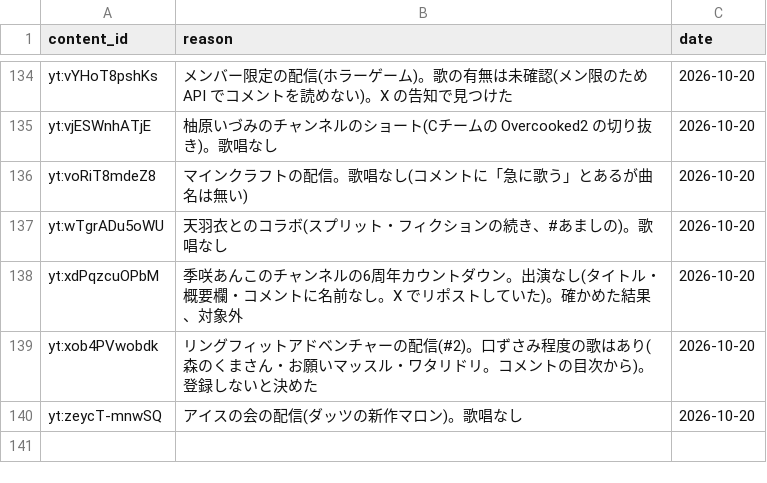
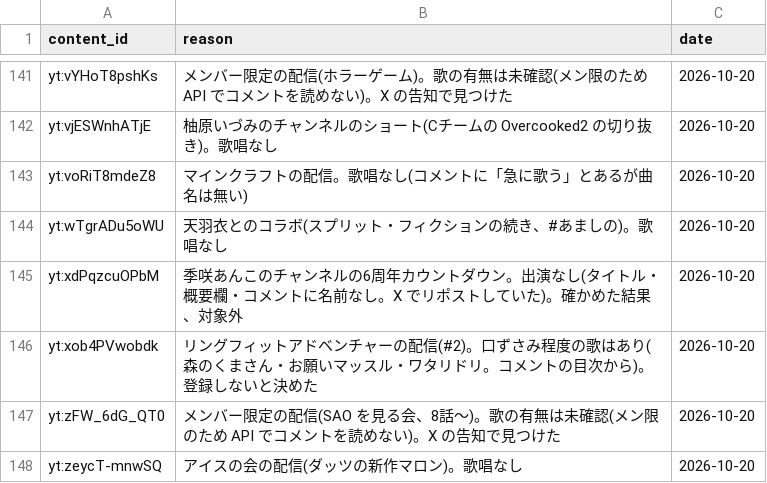
Before and after one commit to kajuen-kajuen/shinoutatime-streamlit, a TSV file: data/ingest/skipped.tsv, drawn as a sheet; only a part is shown, gaps mark what is left out; the diff covers the shown part only.

```diff
--- a/data/ingest/skipped.tsv
+++ b/data/ingest/skipped.tsv
@@ -139,2 +146,3 @@ yt:xdPqzcuOPbM	季咲あんこのチャンネルの6周年カウントダウン
 yt:xob4PVwobdk	リングフィットアドベンチャーの配信(#2)。口ずさみ程度の歌はあり(森のくまさん・お願いマッスル・ワタリドリ。コメントの目次から)。登録しないと決めた	2026-10-20
+yt:zFW_6dG_QT0	メンバー限定の配信(SAO を見る会、8話〜)。歌の有無は未確認(メン限のため API でコメントを読めない)。X の告知で見つけた	2026-10-20
 yt:zeycT-mnwSQ	アイスの会の配信(ダッツの新作マロン)。歌唱なし	2026-10-20
```
Also changed, not shown: 7 added rows elsewhere in this file.
